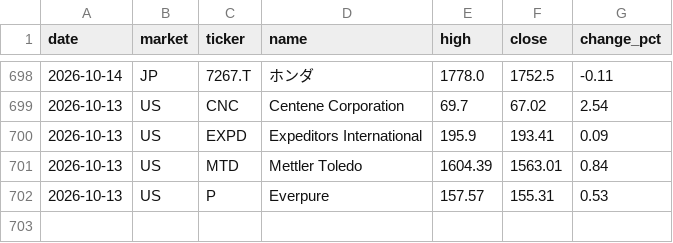
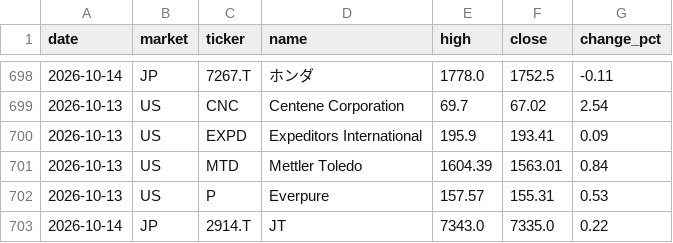
Before and after one commit to su402011-hash/high52-scanner, a CSV file: outputs/history.csv, drawn as a sheet; only a part is shown, gaps mark what is left out; the diff names each change by its address in the sheet, - before the commit and + after, or states it on an @@ line.

```diff
--- a/outputs/history.csv
+++ b/outputs/history.csv
+row 703: 2026-10-14 | JP | 2914.T | JT | 7343.0 | 7335.0 | 0.22
```
Also changed, not shown: outputs/2026-10-14_highs.csv, outputs/ranking.csv, 2 other files.
